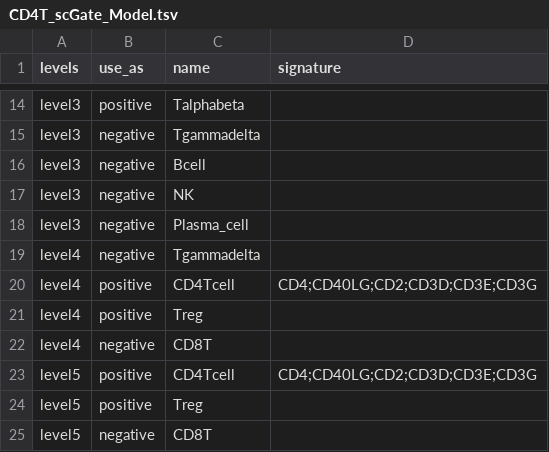
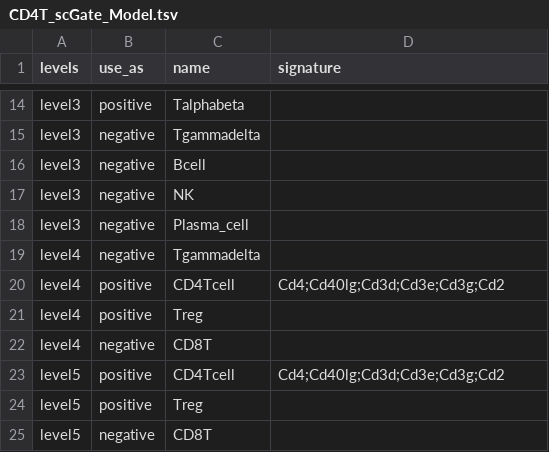
Before and after one commit to carmonalab/scGate_models, a TSV file: mouse/HiTME/CD4T_scGate_Model.tsv, drawn as a sheet; only a part is shown, gaps mark what is left out.

Commit message:
conver custom model for CD4Tcell

```diff
--- a/mouse/HiTME/CD4T_scGate_Model.tsv
+++ b/mouse/HiTME/CD4T_scGate_Model.tsv
@@ -19,6 +19,6 @@ level3	negative	Plasma_cell
 level4	negative	Tgammadelta	
-level4	positive	CD4Tcell	CD4;CD40LG;CD2;CD3D;CD3E;CD3G
+level4	positive	CD4Tcell	Cd4;Cd40lg;Cd3d;Cd3e;Cd3g;Cd2
 level4	positive	Treg	
 level4	negative	CD8T	
-level5	positive	CD4Tcell	CD4;CD40LG;CD2;CD3D;CD3E;CD3G
+level5	positive	CD4Tcell	Cd4;Cd40lg;Cd3d;Cd3e;Cd3g;Cd2
 level5	positive	Treg	
```
